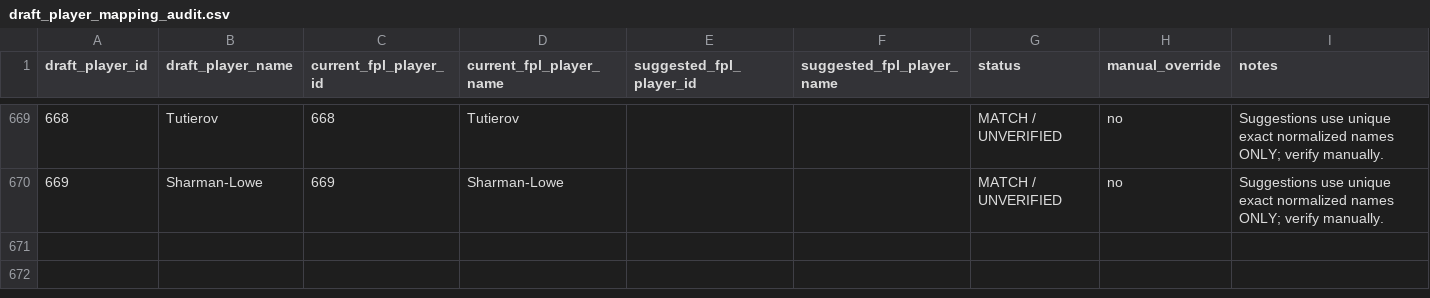
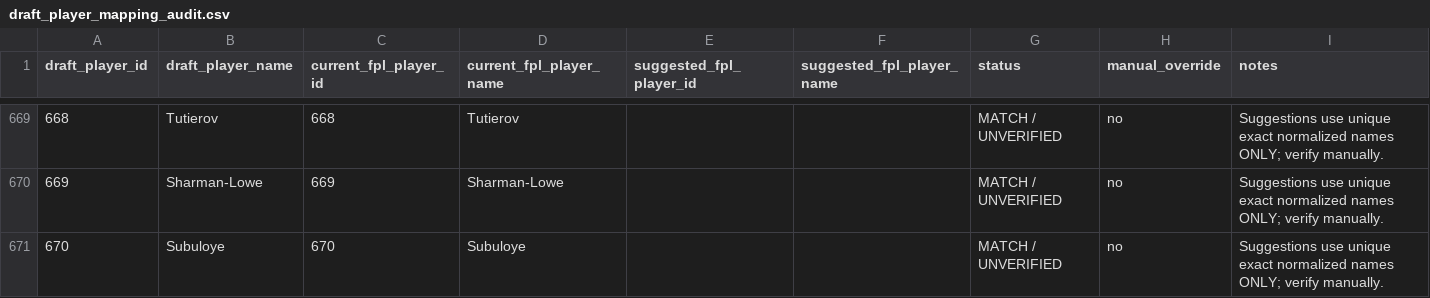
Before and after one commit to JasperChristian98/JasperChristian98.github.io, a CSV file: draft_player_mapping_audit.csv, drawn as a sheet; only a part is shown, gaps mark what is left out; the diff names each change by its address in the sheet, - before the commit and + after, or states it on an @@ line.

```diff
--- a/draft_player_mapping_audit.csv
+++ b/draft_player_mapping_audit.csv
+row 671: 670 | Subuloye | 670 | Subuloye |  |  | MATCH / UNVERIFIED | no | Suggestions use unique exact normalized names ONLY; verify manually.
```
Also changed, not shown: 2 other files.
